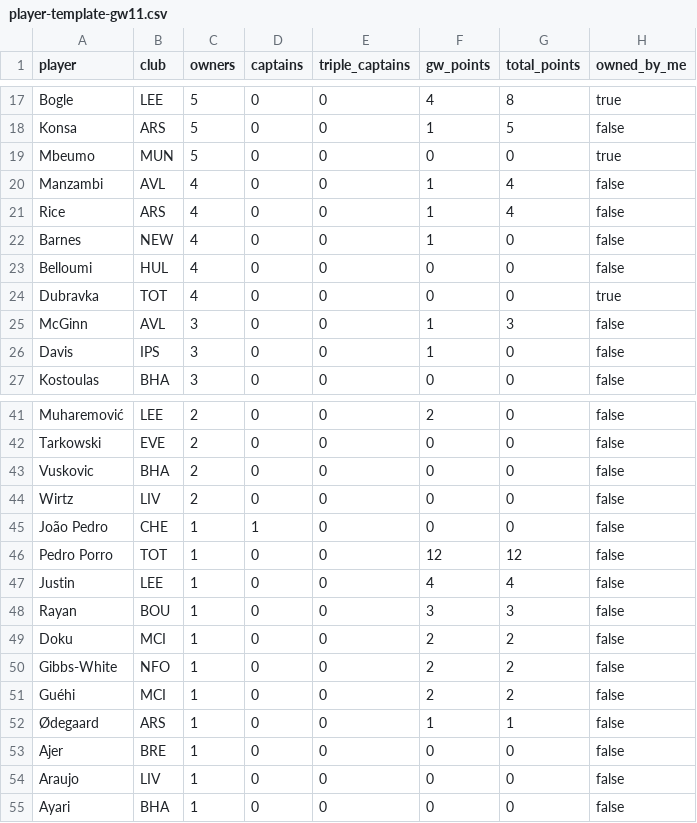
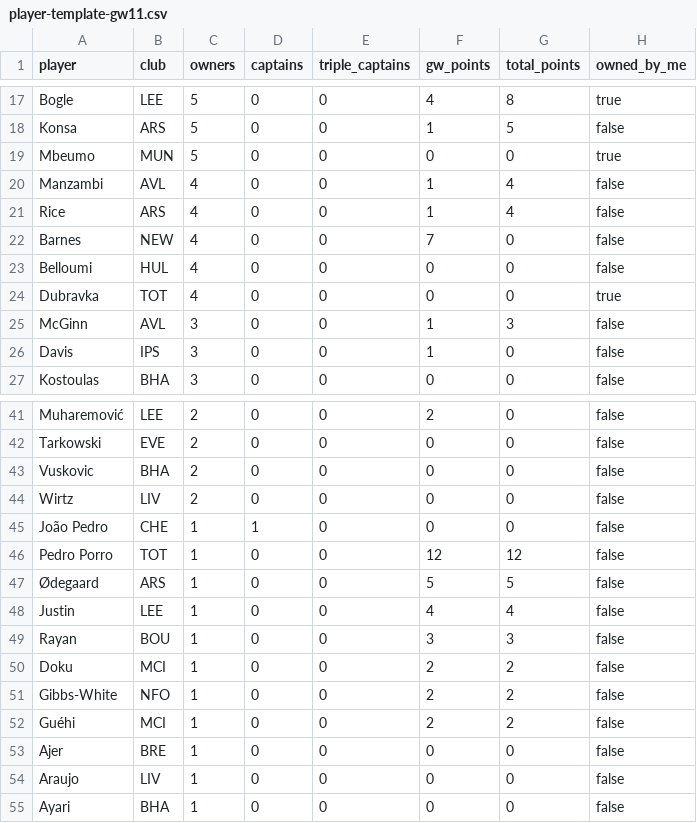
Before and after one commit to kanitnany-cloud/GPTxMe, a CSV file: mini-league/player-template-gw11.csv, drawn as a sheet; only a part is shown, gaps mark what is left out.

```diff
--- a/mini-league/player-template-gw11.csv
+++ b/mini-league/player-template-gw11.csv
@@ -21,3 +21,3 @@ Manzambi,AVL,4,0,0,1,4,false
 Rice,ARS,4,0,0,1,4,false
-Barnes,NEW,4,0,0,1,0,false
+Barnes,NEW,4,0,0,7,0,false
 Belloumi,HUL,4,0,0,0,0,false
@@ -46,2 +46,3 @@ João Pedro,CHE,1,1,0,0,0,false
 Pedro Porro,TOT,1,0,0,12,12,false
+Ødegaard,ARS,1,0,0,5,5,false
 Justin,LEE,1,0,0,4,4,false
@@ -51,3 +52,2 @@ Gibbs-White,NFO,1,0,0,2,2,false
 Guéhi,MCI,1,0,0,2,2,false
-Ødegaard,ARS,1,0,0,1,1,false
 Ajer,BRE,1,0,0,0,0,false
```
Also changed, not shown: daily-dashboard/top100-template-gw11.csv, mini-league/team-summary-gw11.csv, 10 other files.
